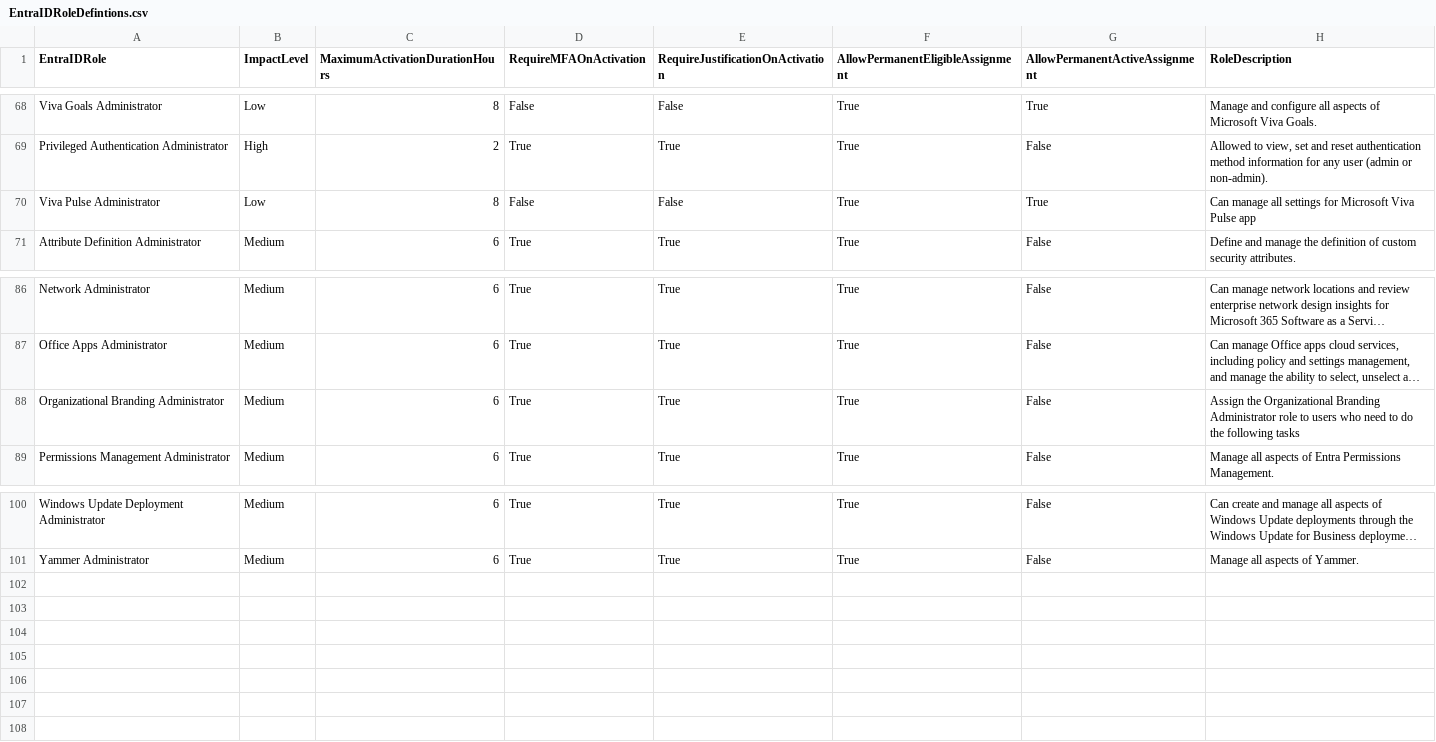
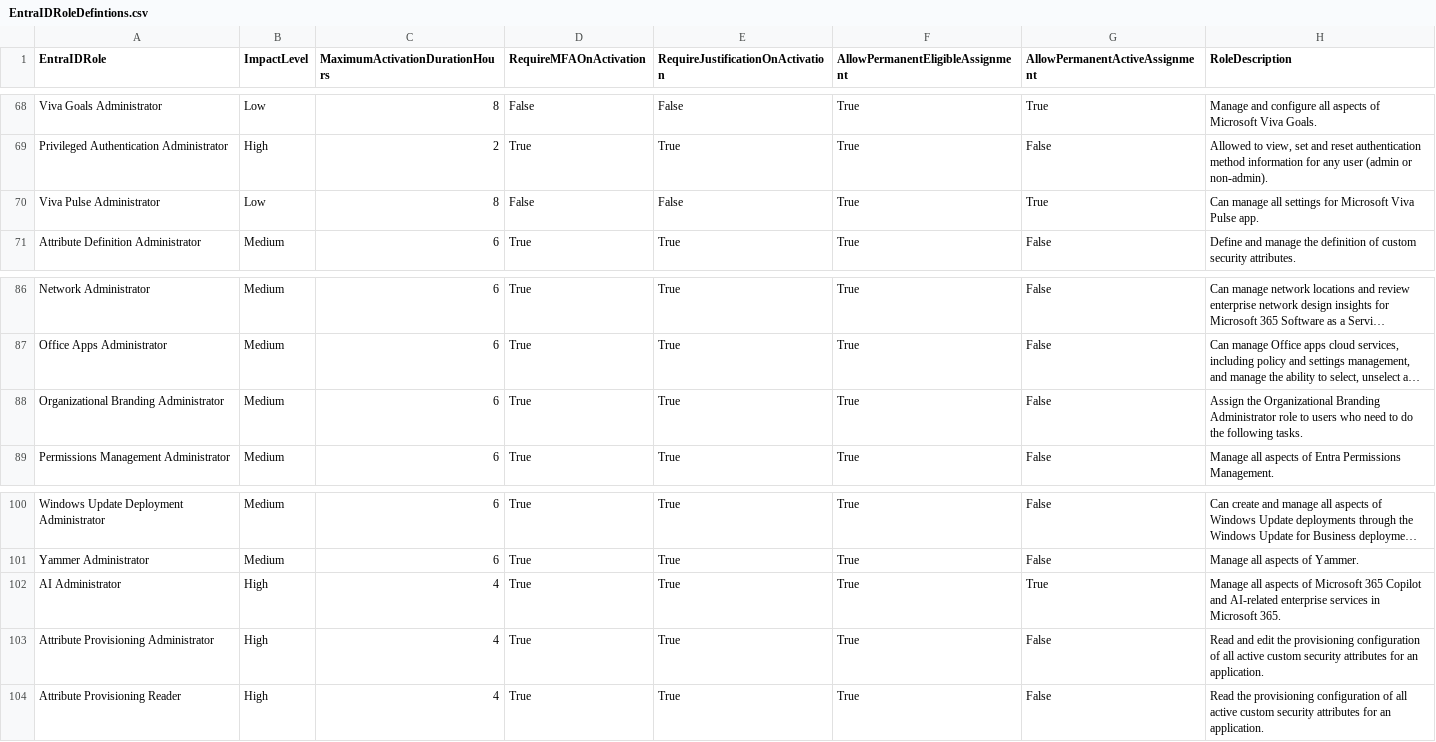
Before and after one commit to Quattro99/PowerShellScripts, a CSV file: Azure/Entra ID/Roles/Set role definitions/EntraIDRoleDefintions.csv, drawn as a sheet; only a part is shown, gaps mark what is left out; long unchanged cells end in …; the diff names each change by its address in the sheet, - before the commit and + after, or states it on an @@ line.

Commit message:
Updates Entra ID roles added

```diff
--- a/Azure/Entra ID/Roles/Set role definitions/EntraIDRoleDefintions.csv
+++ b/Azure/Entra ID/Roles/Set role definitions/EntraIDRoleDefintions.csv
-H70 (RoleDescription): …Viva Pulse app
+H70 (RoleDescription): …Viva Pulse app.
-H88 (RoleDescription): …the following tasks
+H88 (RoleDescription): …the following tasks.
+row 102: AI Administrator | High | 4 | True | True | True | True | Manage all aspects of Microsoft 365 Copilot and AI-related enterprise services in Microsoft 365.
+row 103: Attribute Provisioning Administrator | High | 4 | True | True | True | False | Read and edit the provisioning configuration of all active custom security attributes for an application.
+row 104: Attribute Provisioning Reader | High | 4 | True | True | True | False | Read the provisioning configuration of all active custom security attributes for an application.
```
